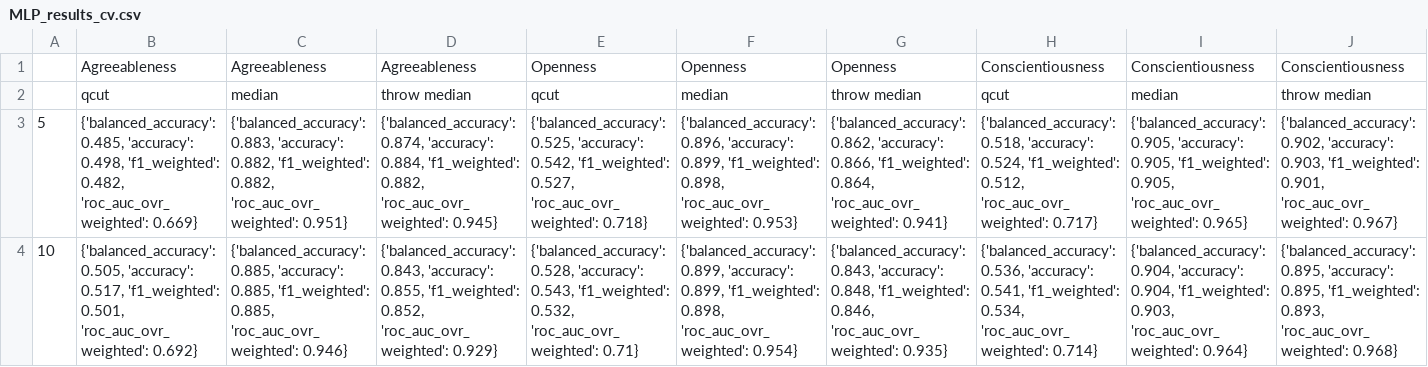
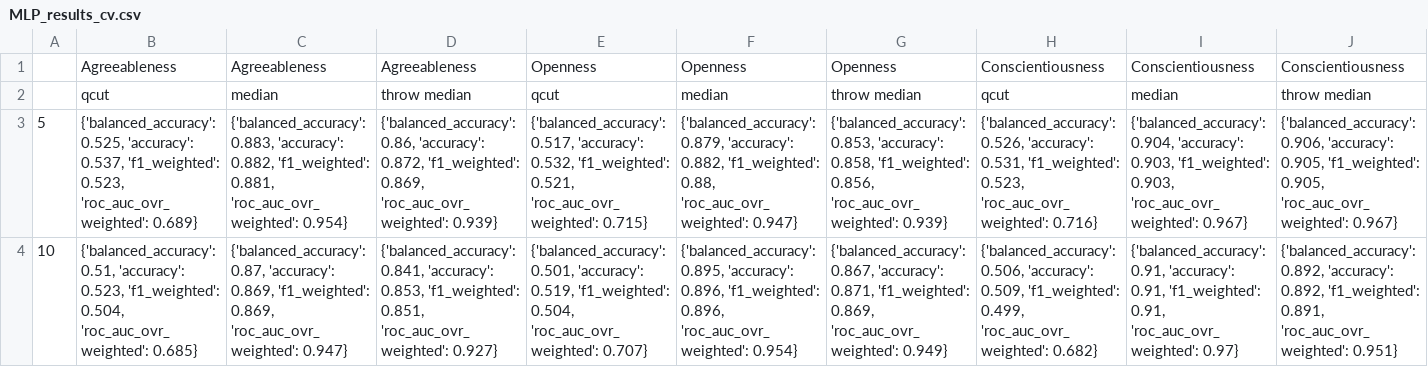
Before and after one commit to ShreyaKapoor18/Thesis, a CSV file: graphtools/outputs/MLP_results_cv.csv, drawn as a sheet; only a part is shown; the diff covers the shown part only; the diff names each change by its address in the sheet, - before the commit and + after, or states it on an @@ line.

```diff
--- a/graphtools/outputs/MLP_results_cv.csv
+++ b/graphtools/outputs/MLP_results_cv.csv
-B3: {'balanced_accuracy': 0.485, 'accuracy': 0.498, 'f1_weighted': 0.482, 'roc_auc_ovr_weighted': 0.669}
+B3: {'balanced_accuracy': 0.525, 'accuracy': 0.537, 'f1_weighted': 0.523, 'roc_auc_ovr_weighted': 0.689}
-C3: …0.882, 'f1_weighted': 0.882, 'roc_auc_ovr_weighted': 0.951}
+C3: …0.882, 'f1_weighted': 0.881, 'roc_auc_ovr_weighted': 0.954}
-D3: {'balanced_accuracy': 0.874, 'accuracy': 0.884, 'f1_weighted': 0.882, 'roc_auc_ovr_weighted': 0.945}
+D3: {'balanced_accuracy': 0.86, 'accuracy': 0.872, 'f1_weighted': 0.869, 'roc_auc_ovr_weighted': 0.939}
-E3: {'balanced_accuracy': 0.525, 'accuracy': 0.542, 'f1_weighted': 0.527, 'roc_auc_ovr_weighted': 0.718}
+E3: {'balanced_accuracy': 0.517, 'accuracy': 0.532, 'f1_weighted': 0.521, 'roc_auc_ovr_weighted': 0.715}
-F3: {'balanced_accuracy': 0.896, 'accuracy': 0.899, 'f1_weighted': 0.898, 'roc_auc_ovr_weighted': 0.953}
+F3: {'balanced_accuracy': 0.879, 'accuracy': 0.882, 'f1_weighted': 0.88, 'roc_auc_ovr_weighted': 0.947}
-G3: {'balanced_accuracy': 0.862, 'accuracy': 0.866, 'f1_weighted': 0.864, 'roc_auc_ovr_weighted': 0.941}
+G3: {'balanced_accuracy': 0.853, 'accuracy': 0.858, 'f1_weighted': 0.856, 'roc_auc_ovr_weighted': 0.939}
-H3: {'balanced_accuracy': 0.518, 'accuracy': 0.524, 'f1_weighted': 0.512, 'roc_auc_ovr_weighted': 0.717}
+H3: {'balanced_accuracy': 0.526, 'accuracy': 0.531, 'f1_weighted': 0.523, 'roc_auc_ovr_weighted': 0.716}
-I3: {'balanced_accuracy': 0.905, 'accuracy': 0.905, 'f1_weighted': 0.905, 'roc_auc_ovr_weighted': 0.965}
+I3: {'balanced_accuracy': 0.904, 'accuracy': 0.903, 'f1_weighted': 0.903, 'roc_auc_ovr_weighted': 0.967}
-J3: {'balanced_accuracy': 0.902, 'accuracy': 0.903, 'f1_weighted': 0.901, 'roc_auc_ovr_weighted': 0.967}
+J3: {'balanced_accuracy': 0.906, 'accuracy': 0.905, 'f1_weighted': 0.905, 'roc_auc_ovr_weighted': 0.967}
-B4: {'balanced_accuracy': 0.505, 'accuracy': 0.517, 'f1_weighted': 0.501, 'roc_auc_ovr_weighted': 0.692}
+B4: {'balanced_accuracy': 0.51, 'accuracy': 0.523, 'f1_weighted': 0.504, 'roc_auc_ovr_weighted': 0.685}
-C4: {'balanced_accuracy': 0.885, 'accuracy': 0.885, 'f1_weighted': 0.885, 'roc_auc_ovr_weighted': 0.946}
+C4: {'balanced_accuracy': 0.87, 'accuracy': 0.869, 'f1_weighted': 0.869, 'roc_auc_ovr_weighted': 0.947}
-D4: {'balanced_accuracy': 0.843, 'accuracy': 0.855, 'f1_weighted': 0.852, 'roc_auc_ovr_weighted': 0.929}
+D4: {'balanced_accuracy': 0.841, 'accuracy': 0.853, 'f1_weighted': 0.851, 'roc_auc_ovr_weighted': 0.927}
-E4: {'balanced_accuracy': 0.528, 'accuracy': 0.543, 'f1_weighted': 0.532, 'roc_auc_ovr_weighted': 0.71}
+E4: {'balanced_accuracy': 0.501, 'accuracy': 0.519, 'f1_weighted': 0.504, 'roc_auc_ovr_weighted': 0.707}
-F4: {'balanced_accuracy': 0.899, 'accuracy': 0.899, 'f1_weighted': 0.898, 'roc_auc_ovr_weighted': 0.954}
+F4: {'balanced_accuracy': 0.895, 'accuracy': 0.896, 'f1_weighted': 0.896, 'roc_auc_ovr_weighted': 0.954}
-G4: {'balanced_accuracy': 0.843, 'accuracy': 0.848, 'f1_weighted': 0.846, 'roc_auc_ovr_weighted': 0.935}
+G4: {'balanced_accuracy': 0.867, 'accuracy': 0.871, 'f1_weighted': 0.869, 'roc_auc_ovr_weighted': 0.949}
-H4: {'balanced_accuracy': 0.536, 'accuracy': 0.541, 'f1_weighted': 0.534, 'roc_auc_ovr_weighted': 0.714}
+H4: {'balanced_accuracy': 0.506, 'accuracy': 0.509, 'f1_weighted': 0.499, 'roc_auc_ovr_weighted': 0.682}
-I4: {'balanced_accuracy': 0.904, 'accuracy': 0.904, 'f1_weighted': 0.903, 'roc_auc_ovr_weighted': 0.964}
+I4: {'balanced_accuracy': 0.91, 'accuracy': 0.91, 'f1_weighted': 0.91, 'roc_auc_ovr_weighted': 0.97}
-J4: {'balanced_accuracy': 0.895, 'accuracy': 0.895, 'f1_weighted': 0.893, 'roc_auc_ovr_weighted': 0.968}
+J4: {'balanced_accuracy': 0.892, 'accuracy': 0.892, 'f1_weighted': 0.891, 'roc_auc_ovr_weighted': 0.951}
```
Also changed, not shown: 42 edited cells elsewhere in this file, graphtools/outputs/GB_results_cv.csv, graphtools/outputs/GB_results_cv_bestparams.csv, 24 other files.
